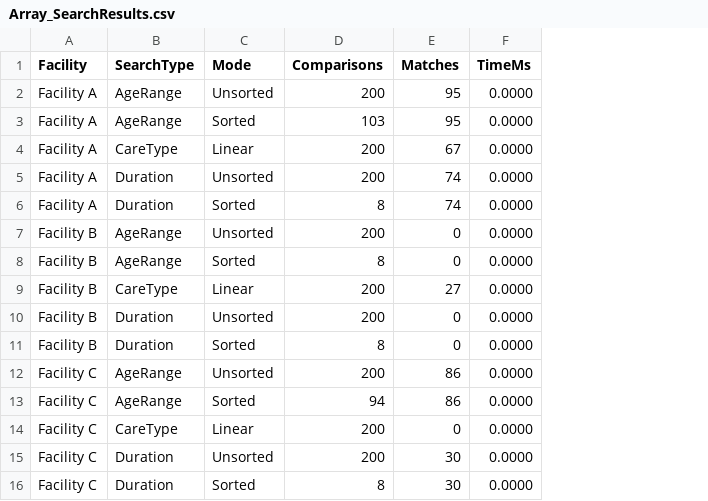
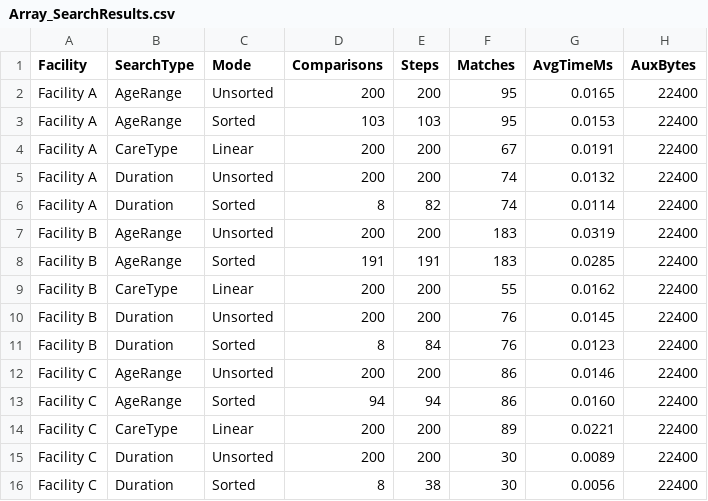
Before and after one commit to xiulailai/array-vs-linked-list-patient-analysis, a CSV file: Data/Array_SearchResults.csv, drawn as a sheet; removed rows and columns are numbered as before the commit, all else as after; the diff names each change by its address in the sheet, - before the commit and + after, or states it on an @@ line.

```diff
--- a/Data/Array_SearchResults.csv
+++ b/Data/Array_SearchResults.csv
+column E (Steps), rows 2-16: 200 | 103 | 200 | 200 | 82 | 200 | 191 | 200 | 200 | 84 | 200 | 94 | 200 | 200 | 38
-column F (TimeMs), rows 2-16: all 0.0000
+column G (AvgTimeMs), rows 2-16: 0.0165 | 0.0153 | 0.0191 | 0.0132 | 0.0114 | 0.0319 | 0.0285 | 0.0162 | 0.0145 | 0.0123 | 0.0146 | 0.0160 | 0.0221 | 0.0089 | 0.0056
+column H (AuxBytes), rows 2-16: all 22400
-F7:F8 (Matches): 0
+F7:F8 (Matches): 183
-D8 (Comparisons): 8
+D8 (Comparisons): 191
-F9 (Matches): 27
+F9 (Matches): 55
-F10:F11 (Matches): 0
+F10:F11 (Matches): 76
-F14 (Matches): 0
+F14 (Matches): 89
```
Also changed, not shown: Data/Array_SortResults.csv, Data/LinkedList_SearchResults.csv, 14 other files.
